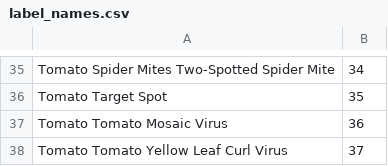
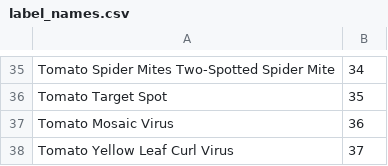
Before and after one commit to NeerajGulia/darpun, a CSV file: predict/label_names.csv, drawn as a sheet; only a part is shown, gaps mark what is left out.

```diff
--- a/predict/label_names.csv
+++ b/predict/label_names.csv
@@ -36,3 +36,3 @@ Tomato Spider Mites Two-Spotted Spider Mite,34
 Tomato Target Spot,35
-Tomato Tomato Mosaic Virus,36
-Tomato Tomato Yellow Leaf Curl Virus,37
+Tomato Mosaic Virus,36
+Tomato Yellow Leaf Curl Virus,37
```
Also changed, not shown: 1 other file.
